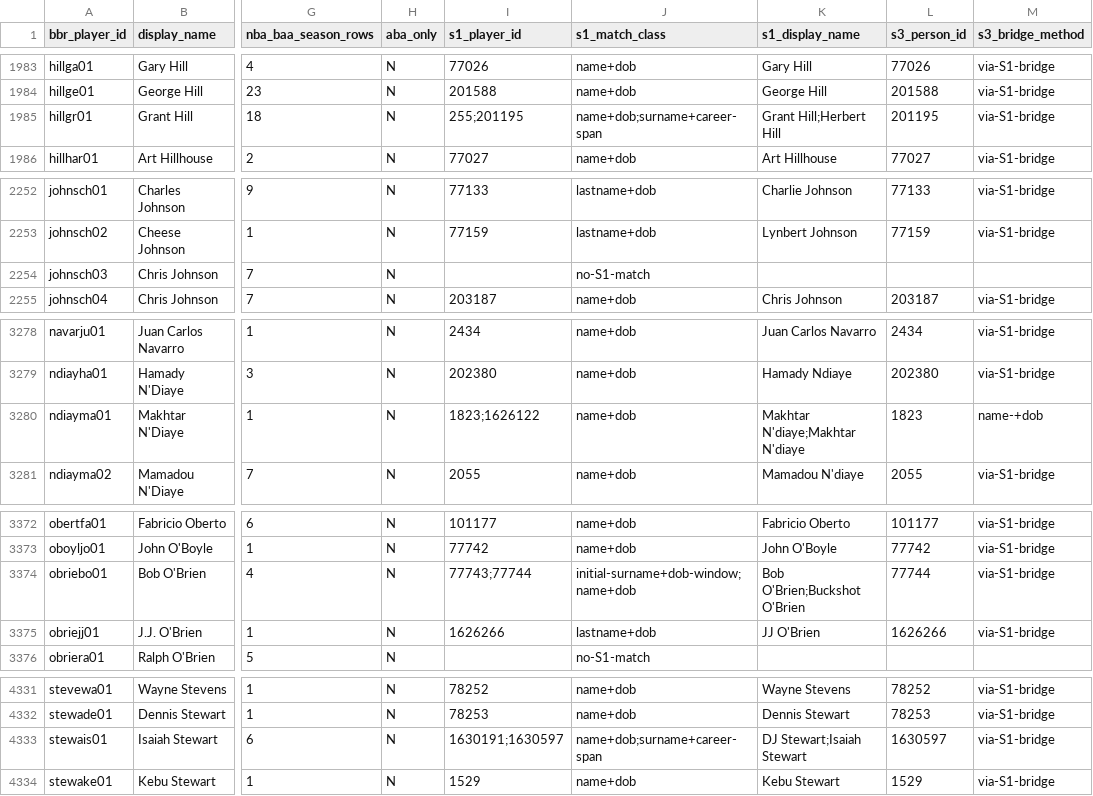
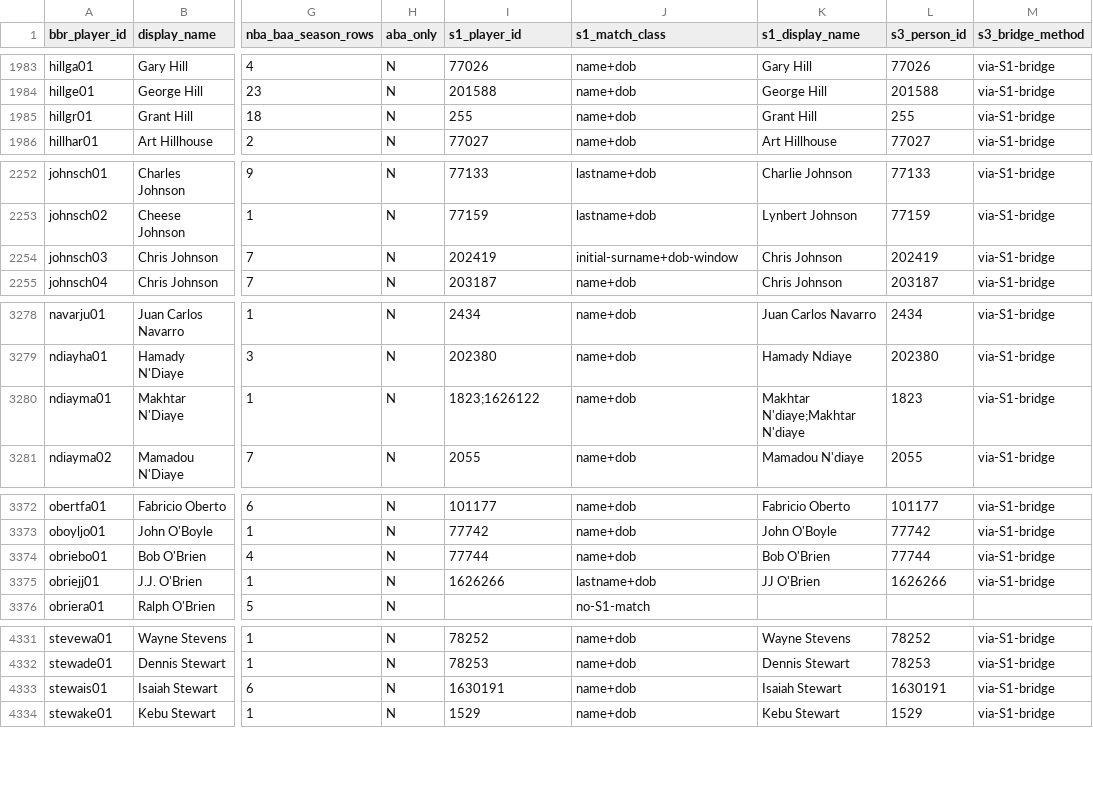
Before and after one commit to nicolas-found42/7-degrees, a CSV file: docs/reports/t3/player-universe.csv, drawn as a sheet; only a part is shown, gaps mark what is left out; the diff names each change by its address in the sheet, - before the commit and + after, or states it on an @@ line.

```diff
--- a/docs/reports/t3/player-universe.csv
+++ b/docs/reports/t3/player-universe.csv
-I1985 (s1_player_id): 255;201195
+I1985 (s1_player_id): 255
-J1985 (s1_match_class): name+dob;surname+career-span
+J1985 (s1_match_class): name+dob
-K1985 (s1_display_name): Grant Hill;Herbert Hill
+K1985 (s1_display_name): Grant Hill
-L1985 (s3_person_id): 201195
+L1985 (s3_person_id): 255
-I2254 (s1_player_id): (empty)
+I2254 (s1_player_id): 202419
-J2254 (s1_match_class): no-S1-match
+J2254 (s1_match_class): initial-surname+dob-window
-K2254 (s1_display_name): (empty)
+K2254 (s1_display_name): Chris Johnson
-L2254 (s3_person_id): (empty)
+L2254 (s3_person_id): 202419
-M2254 (s3_bridge_method): (empty)
+M2254 (s3_bridge_method): via-S1-bridge
-M3280 (s3_bridge_method): name-+dob
+M3280 (s3_bridge_method): via-S1-bridge
-I3374 (s1_player_id): 77743;77744
+I3374 (s1_player_id): 77744
-J3374 (s1_match_class): initial-surname+dob-window;name+dob
+J3374 (s1_match_class): name+dob
-K3374 (s1_display_name): Bob O'Brien;Buckshot O'Brien
+K3374 (s1_display_name): Bob O'Brien
-I4333 (s1_player_id): 1630191;1630597
+I4333 (s1_player_id): 1630191
-J4333 (s1_match_class): name+dob;surname+career-span
+J4333 (s1_match_class): name+dob
-K4333 (s1_display_name): DJ Stewart;Isaiah Stewart
+K4333 (s1_display_name): Isaiah Stewart
-L4333 (s3_person_id): 1630597
+L4333 (s3_person_id): 1630191
```
Also changed, not shown: docs/reports/t3/unresolved-player-cases.csv, 2 other files.
